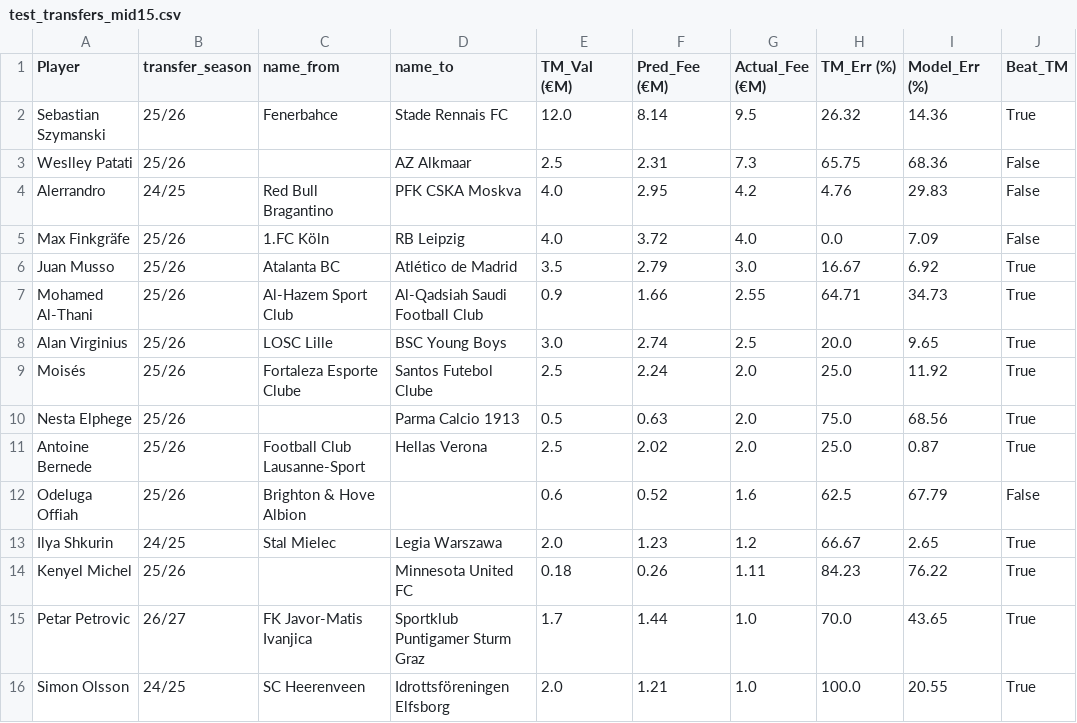
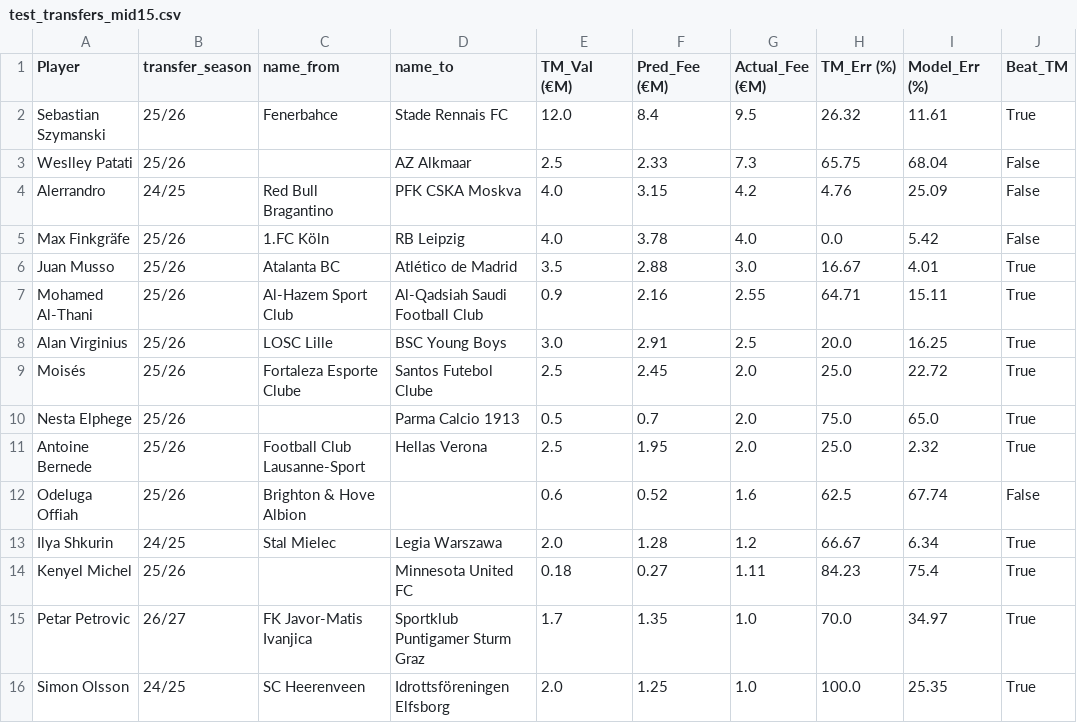
Before and after one commit to Camille-Auvity/transfer-fee-prediction, a CSV file: outputs/tables/test_transfers_mid15.csv, drawn as a sheet.

```diff
--- a/outputs/tables/test_transfers_mid15.csv
+++ b/outputs/tables/test_transfers_mid15.csv
@@ -1,16 +1,16 @@
 Player,transfer_season,name_from,name_to,TM_Val (€M),Pred_Fee (€M),Actual_Fee (€M),TM_Err (%),Model_Err (%),Beat_TM
-Sebastian Szymanski,25/26,Fenerbahce,Stade Rennais FC,12.0,8.14,9.5,26.32,14.36,True
-Weslley Patati,25/26,,AZ Alkmaar,2.5,2.31,7.3,65.75,68.36,False
-Alerrandro,24/25,Red Bull Bragantino,PFK CSKA Moskva,4.0,2.95,4.2,4.76,29.83,False
-Max Finkgräfe,25/26,1.FC Köln,RB Leipzig,4.0,3.72,4.0,0.0,7.09,False
-Juan Musso,25/26,Atalanta BC,Atlético de Madrid,3.5,2.79,3.0,16.67,6.92,True
-Mohamed Al-Thani,25/26,Al-Hazem Sport Club,Al-Qadsiah Saudi Football Club,0.9,1.66,2.55,64.71,34.73,True
-Alan Virginius,25/26,LOSC Lille,BSC Young Boys,3.0,2.74,2.5,20.0,9.65,True
-Moisés,25/26,Fortaleza Esporte Clube,Santos Futebol Clube,2.5,2.24,2.0,25.0,11.92,True
-Nesta Elphege,25/26,,Parma Calcio 1913,0.5,0.63,2.0,75.0,68.56,True
-Antoine Bernede,25/26,Football Club Lausanne-Sport,Hellas Verona,2.5,2.02,2.0,25.0,0.87,True
-Odeluga Offiah,25/26,Brighton & Hove Albion,,0.6,0.52,1.6,62.5,67.79,False
-Ilya Shkurin,24/25,Stal Mielec,Legia Warszawa,2.0,1.23,1.2,66.67,2.65,True
-Kenyel Michel,25/26,,Minnesota United FC,0.18,0.26,1.11,84.23,76.22,True
-Petar Petrovic,26/27,FK Javor-Matis Ivanjica,Sportklub Puntigamer Sturm Graz,1.7,1.44,1.0,70.0,43.65,True
-Simon Olsson,24/25,SC Heerenveen,Idrottsföreningen Elfsborg,2.0,1.21,1.0,100.0,20.55,True
+Sebastian Szymanski,25/26,Fenerbahce,Stade Rennais FC,12.0,8.4,9.5,26.32,11.61,True
+Weslley Patati,25/26,,AZ Alkmaar,2.5,2.33,7.3,65.75,68.04,False
+Alerrandro,24/25,Red Bull Bragantino,PFK CSKA Moskva,4.0,3.15,4.2,4.76,25.09,False
+Max Finkgräfe,25/26,1.FC Köln,RB Leipzig,4.0,3.78,4.0,0.0,5.42,False
+Juan Musso,25/26,Atalanta BC,Atlético de Madrid,3.5,2.88,3.0,16.67,4.01,True
+Mohamed Al-Thani,25/26,Al-Hazem Sport Club,Al-Qadsiah Saudi Football Club,0.9,2.16,2.55,64.71,15.11,True
+Alan Virginius,25/26,LOSC Lille,BSC Young Boys,3.0,2.91,2.5,20.0,16.25,True
+Moisés,25/26,Fortaleza Esporte Clube,Santos Futebol Clube,2.5,2.45,2.0,25.0,22.72,True
+Nesta Elphege,25/26,,Parma Calcio 1913,0.5,0.7,2.0,75.0,65.0,True
+Antoine Bernede,25/26,Football Club Lausanne-Sport,Hellas Verona,2.5,1.95,2.0,25.0,2.32,True
+Odeluga Offiah,25/26,Brighton & Hove Albion,,0.6,0.52,1.6,62.5,67.74,False
+Ilya Shkurin,24/25,Stal Mielec,Legia Warszawa,2.0,1.28,1.2,66.67,6.34,True
+Kenyel Michel,25/26,,Minnesota United FC,0.18,0.27,1.11,84.23,75.4,True
+Petar Petrovic,26/27,FK Javor-Matis Ivanjica,Sportklub Puntigamer Sturm Graz,1.7,1.35,1.0,70.0,34.97,True
+Simon Olsson,24/25,SC Heerenveen,Idrottsföreningen Elfsborg,2.0,1.25,1.0,100.0,25.35,True
```
Also changed, not shown: outputs/tables/fee_level_metrics.csv, outputs/tables/results_classification.csv, 21 other files.
